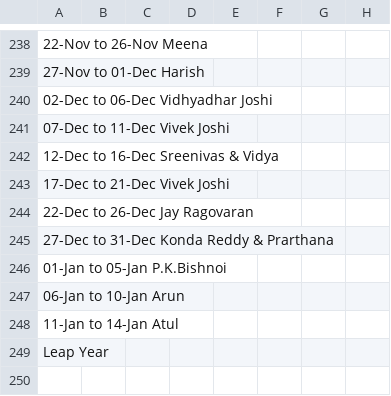
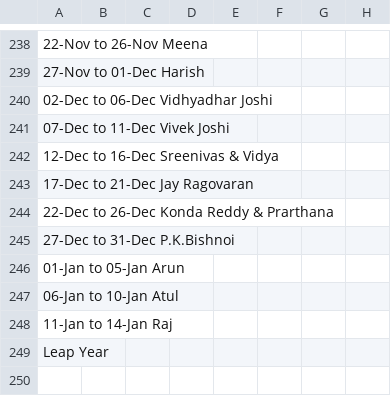
Before and after one commit to sriramchandra-in/isrc_web_app, a CSV file: tracker.csv, drawn as a sheet; only a part is shown, gaps mark what is left out; the diff names each change by its address in the sheet, - before the commit and + after, or states it on an @@ line.

Commit message:
Update tracker.csv

```diff
--- a/tracker.csv
+++ b/tracker.csv
-A243: 17-Dec to 21-Dec Vivek Joshi
+A243: 17-Dec to 21-Dec Jay Ragovaran
-A244: 22-Dec to 26-Dec Jay Ragovaran
+A244: 22-Dec to 26-Dec Konda Reddy & Prarthana
-A245: 27-Dec to 31-Dec Konda Reddy & Prarthana
+A245: 27-Dec to 31-Dec P.K.Bishnoi
-A246: 01-Jan to 05-Jan P.K.Bishnoi
+A246: 01-Jan to 05-Jan Arun
-A247: 06-Jan to 10-Jan Arun
+A247: 06-Jan to 10-Jan Atul
-A248: 11-Jan to 14-Jan Atul
+A248: 11-Jan to 14-Jan Raj
```
